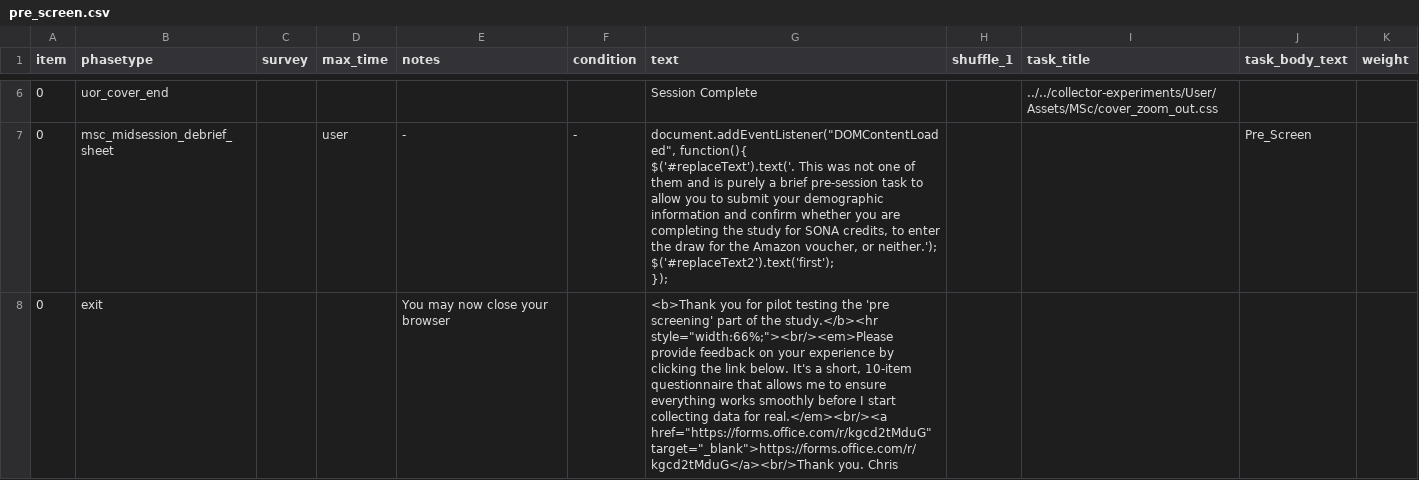
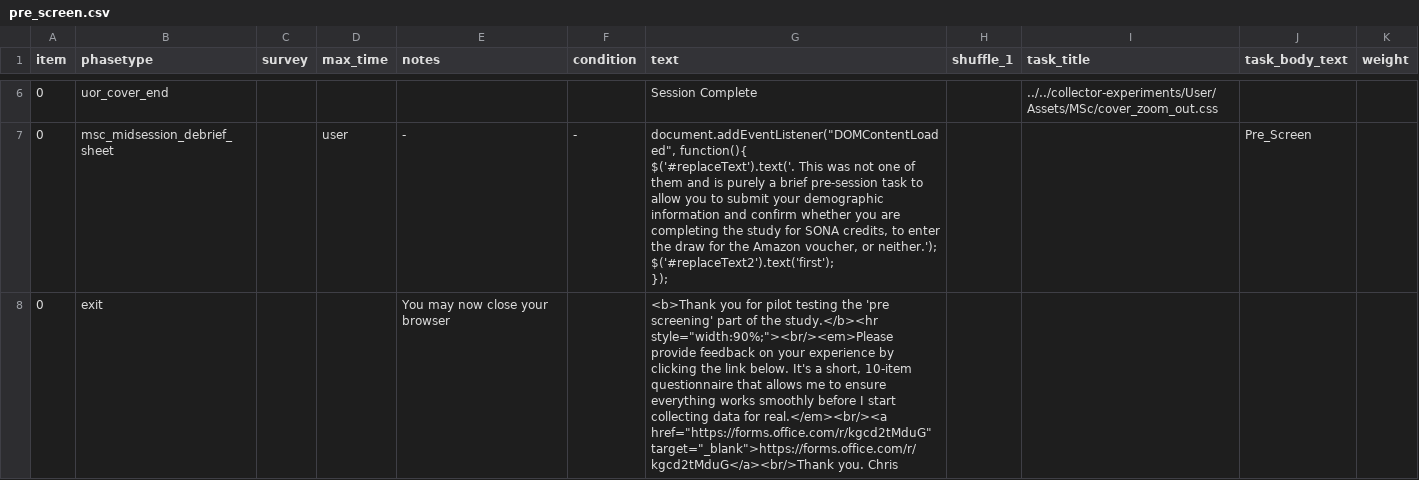
Before and after one commit to tdepsych/collector-experiments, a CSV file: User/Projects/msc_dissertation/pre_screen.csv, drawn as a sheet; only a part is shown, gaps mark what is left out.

```diff
--- a/User/Projects/msc_dissertation/pre_screen.csv
+++ b/User/Projects/msc_dissertation/pre_screen.csv
@@ -10,2 +10,2 @@ $('#replaceText2').text('first');
 });",,,Pre_Screen,,
-0,exit,,,You may now close your browser,,"<b>Thank you for pilot testing the 'pre screening' part of the study.</b><hr style=""width:66%;""><br/><em>Please provide feedback on your experience by clicking the link below. It's a short, 10-item questionnaire that allows me to ensure everything works smoothly before I start collecting data for real.</em><br/><a href=""https://forms.office.com/r/kgcd2tMduG"" target=""_blank"">https://forms.office.com/r/kgcd2tMduG</a><br/>Thank you. Chris",,,,,
+0,exit,,,You may now close your browser,,"<b>Thank you for pilot testing the 'pre screening' part of the study.</b><hr style=""width:90%;""><br/><em>Please provide feedback on your experience by clicking the link below. It's a short, 10-item questionnaire that allows me to ensure everything works smoothly before I start collecting data for real.</em><br/><a href=""https://forms.office.com/r/kgcd2tMduG"" target=""_blank"">https://forms.office.com/r/kgcd2tMduG</a><br/>Thank you. Chris",,,,,
```
Also changed, not shown: 3 other files.
